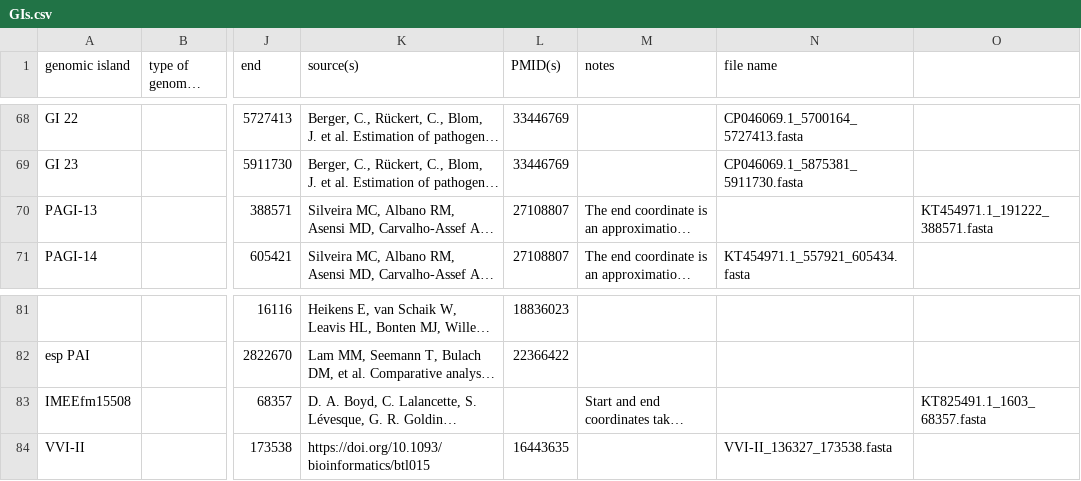
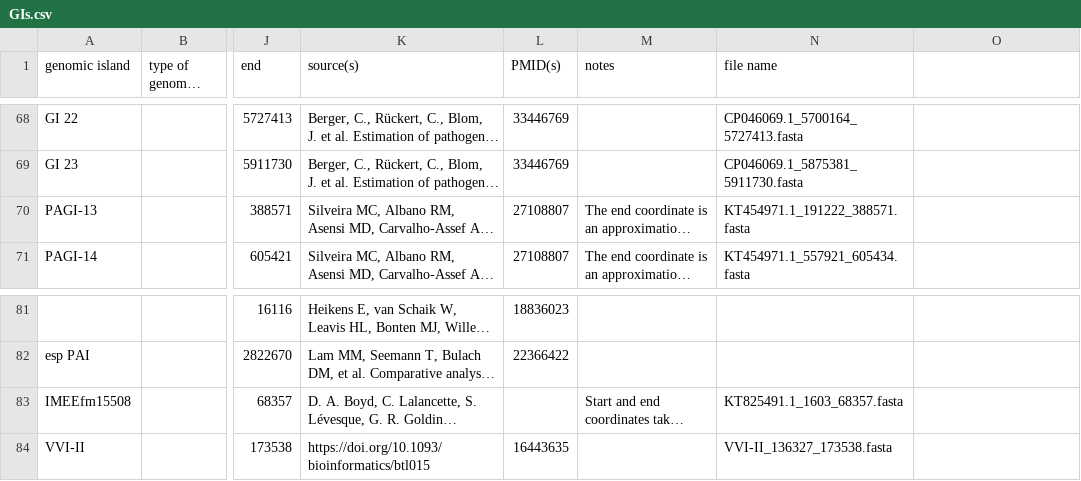
Before and after one commit to brinkmanlab/curated_GIs, a CSV file: GIs.csv, drawn as a sheet; only a part is shown, gaps mark what is left out; long unchanged cells end in …; the diff names each change by its address in the sheet, - before the commit and + after, or states it on an @@ line.

Commit message:
Update GIs.csv

```diff
--- a/GIs.csv
+++ b/GIs.csv
-N70 (file name): (empty)
+N70 (file name): KT454971.1_191222_388571.fasta
-O70: KT454971.1_191222_388571.fasta
+O70: (empty)
-N83 (file name): (empty)
+N83 (file name): KT825491.1_1603_68357.fasta
-O83: KT825491.1_1603_68357.fasta
+O83: (empty)
```
